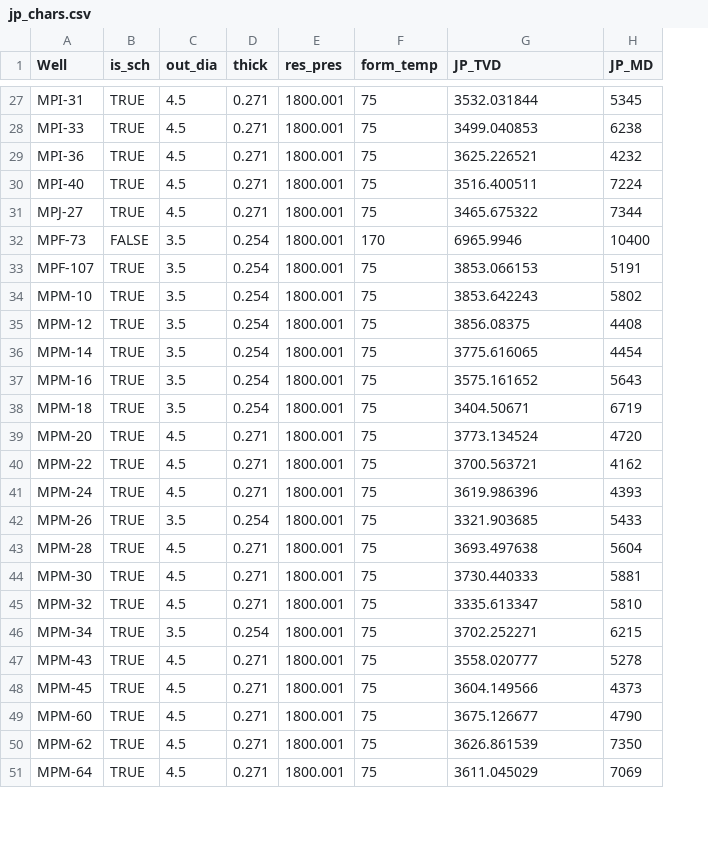
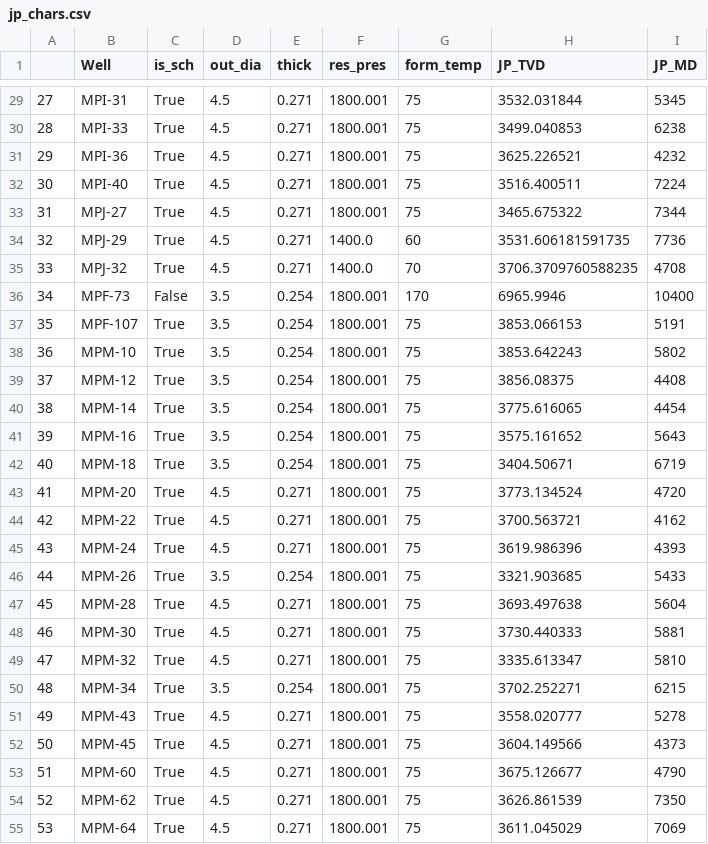
Before and after one commit to scottpessetto/woffl_gui, a CSV file: woffl/jp_data/jp_chars.csv, drawn as a sheet; only a part is shown, gaps mark what is left out; addresses are those after the commit; the diff covers the shown part only; the diff names each change by its address in the sheet, - before the commit and + after, or states it on an @@ line.

```diff
--- a/woffl/jp_data/jp_chars.csv
+++ b/woffl/jp_data/jp_chars.csv
+column A, rows 29-33: 27 | 28 | 29 | 30 | 31; rows 36-55: 34 | 35 | 36 | 37 | 38 | 39 | 40 | 41 | 42 | 43 | 44 | 45 | 46 | 47 | 48 | 49 | 50 | 51 | 52 | 53
-C29:C33 (is_sch): TRUE
+C29:C33 (is_sch): True
+row 34: 32 | MPJ-29 | True | 4.5 | 0.271 | 1400.0 | 60 | 3531.606181591735 | 7736
+row 35: 33 | MPJ-32 | True | 4.5 | 0.271 | 1400.0 | 70 | 3706.3709760588235 | 4708
-C36 (is_sch): FALSE
+C36 (is_sch): False
-C37:C55 (is_sch): TRUE
+C37:C55 (is_sch): True
```
Also changed, not shown: 2 added rows and 33 edited cells elsewhere in this file, 5 other files.
